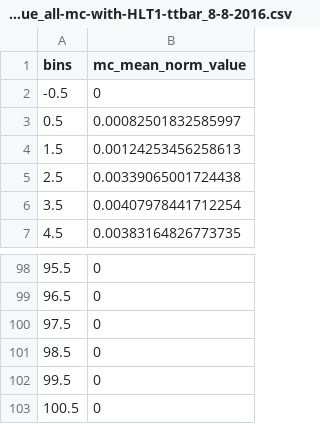
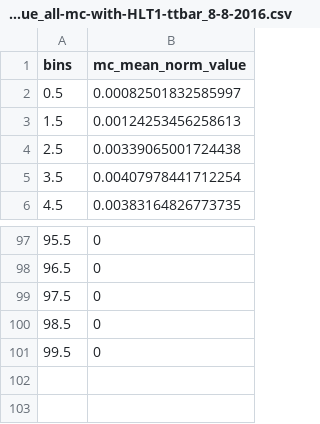
Before and after one commit to xealits/ttbar-leptons-80X, a CSV file: analysis/pile-up/mc_mean_norm_value_all-mc-with-HLT1-ttbar_8-8-2016.csv, drawn as a sheet; only a part is shown, gaps mark what is left out.

Commit message:
MC Pile-Up 2016 csv files

```diff
--- a/analysis/pile-up/mc_mean_norm_value_all-mc-with-HLT1-ttbar_8-8-2016.csv
+++ b/analysis/pile-up/mc_mean_norm_value_all-mc-with-HLT1-ttbar_8-8-2016.csv
@@ -1,3 +1,2 @@
 "bins","mc_mean_norm_value"
--0.5,0
 0.5,0.00082501832585997
@@ -102,2 +101 @@
 99.5,0
-100.5,0
```
Also changed, not shown: 1 other file.
